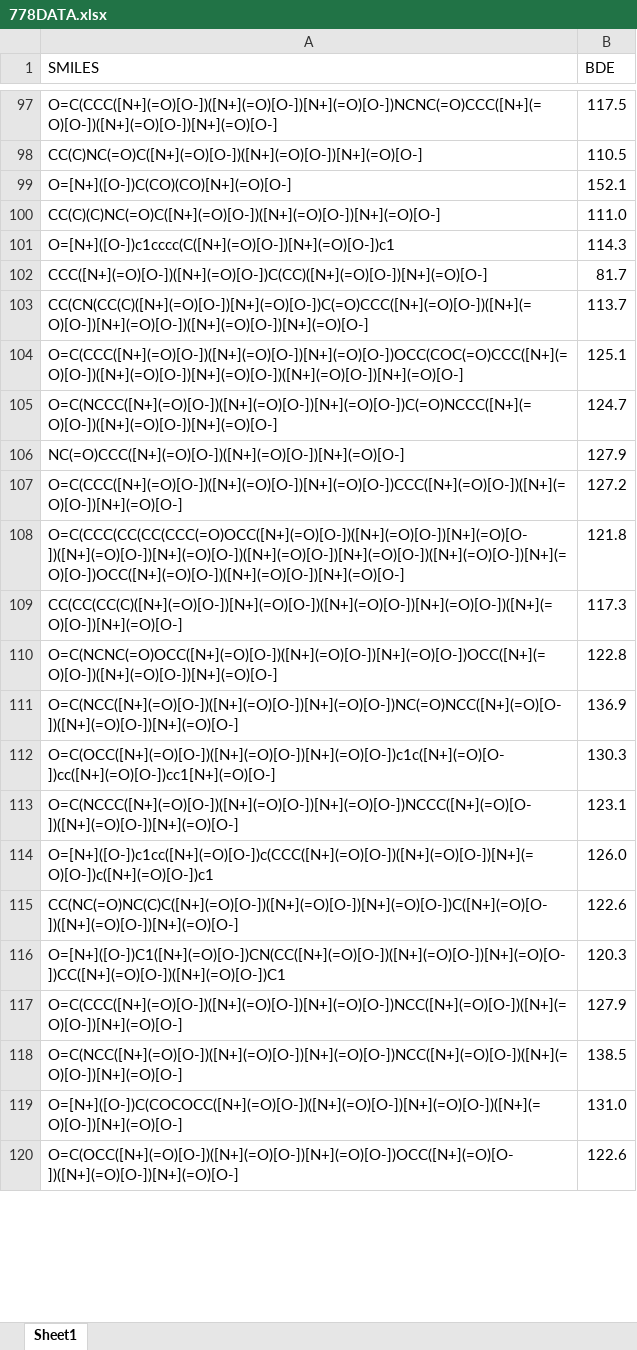
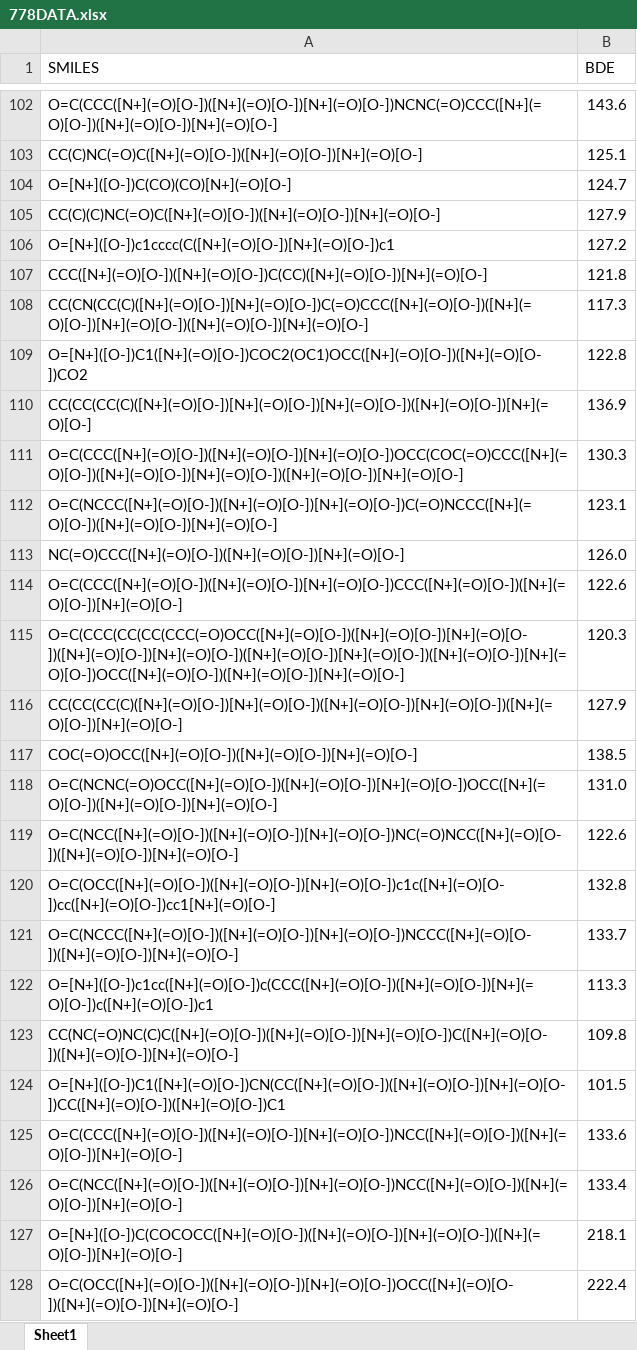
Before and after one commit to cholin01/EMBDE-ML, an Excel workbook: 778DATA.xlsx, sheet Sheet1, drawn as a sheet; only a part is shown, gaps mark what is left out; values as stored, in another font and other column widths than the file's, no cell formats; addresses are those after the commit; the diff covers the shown part only; the diff names each change by its address in the sheet, - before the commit and + after, or states it on an @@ line.

```diff
--- a/778DATA.xlsx (sheet Sheet1)
+++ b/778DATA.xlsx (sheet Sheet1)
-B102 (BDE): 117.5
+B102 (BDE): 143.6
-B103 (BDE): 110.5
+B103 (BDE): 125.1
-B104 (BDE): 152.1
+B104 (BDE): 124.7
-B105 (BDE): 111.0
+B105 (BDE): 127.9
-B106 (BDE): 114.3
+B106 (BDE): 127.2
-B107 (BDE): 81.7
+B107 (BDE): 121.8
-B108 (BDE): 113.7
+B108 (BDE): 117.3
+row 109: O=[N+]([O-])C1([N+](=O)[O-])COC2(OC1)OCC([N+](=O)[O-])([N+](=O)[O-])CO2 | 122.8
+row 110: CC(CC(CC(C)([N+](=O)[O-])[N+](=O)[O-])[N+](=O)[O-])([N+](=O)[O-])[N+](=O)[O-] | 136.9
-B111 (BDE): 125.1
+B111 (BDE): 130.3
-B112 (BDE): 124.7
+B112 (BDE): 123.1
-B113 (BDE): 127.9
+B113 (BDE): 126.0
-B114 (BDE): 127.2
+B114 (BDE): 122.6
-B115 (BDE): 121.8
+B115 (BDE): 120.3
-B116 (BDE): 117.3
+B116 (BDE): 127.9
+row 117: COC(=O)OCC([N+](=O)[O-])([N+](=O)[O-])[N+](=O)[O-] | 138.5
-B118 (BDE): 122.8
+B118 (BDE): 131.0
-B119 (BDE): 136.9
+B119 (BDE): 122.6
-B120 (BDE): 130.3
+B120 (BDE): 132.8
-B121 (BDE): 123.1
+B121 (BDE): 133.7
-B122 (BDE): 126.0
+B122 (BDE): 113.3
-B123 (BDE): 122.6
+B123 (BDE): 109.8
-B124 (BDE): 120.3
+B124 (BDE): 101.5
-B125 (BDE): 127.9
+B125 (BDE): 133.6
-B126 (BDE): 138.5
+B126 (BDE): 133.4
-B127 (BDE): 131.0
+B127 (BDE): 218.1
-B128 (BDE): 122.6
+B128 (BDE): 222.4
```
Also changed, not shown: 157 added rows, 160 removed rows and 573 edited cells elsewhere in this sheet, cell formats, 1 other file.
